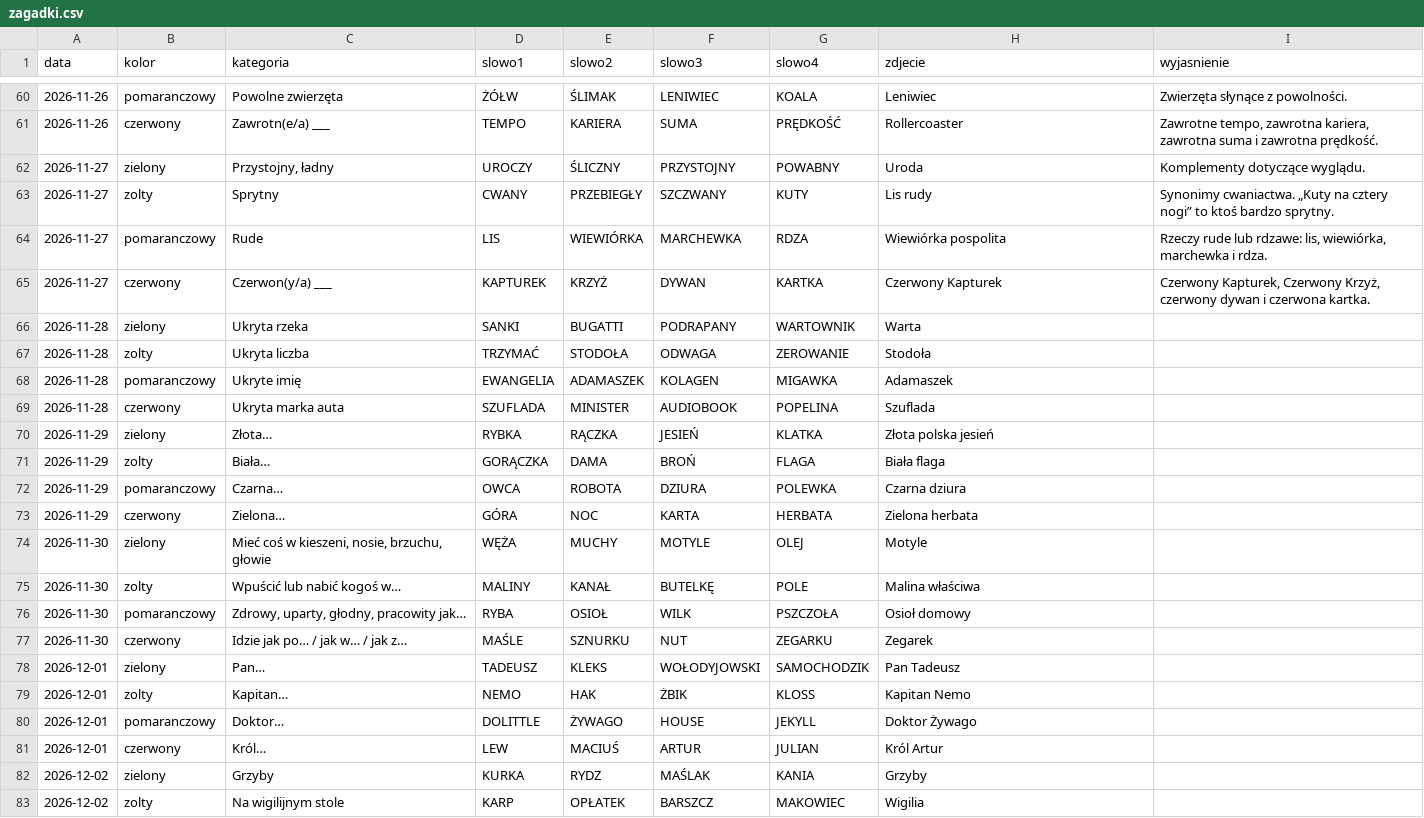
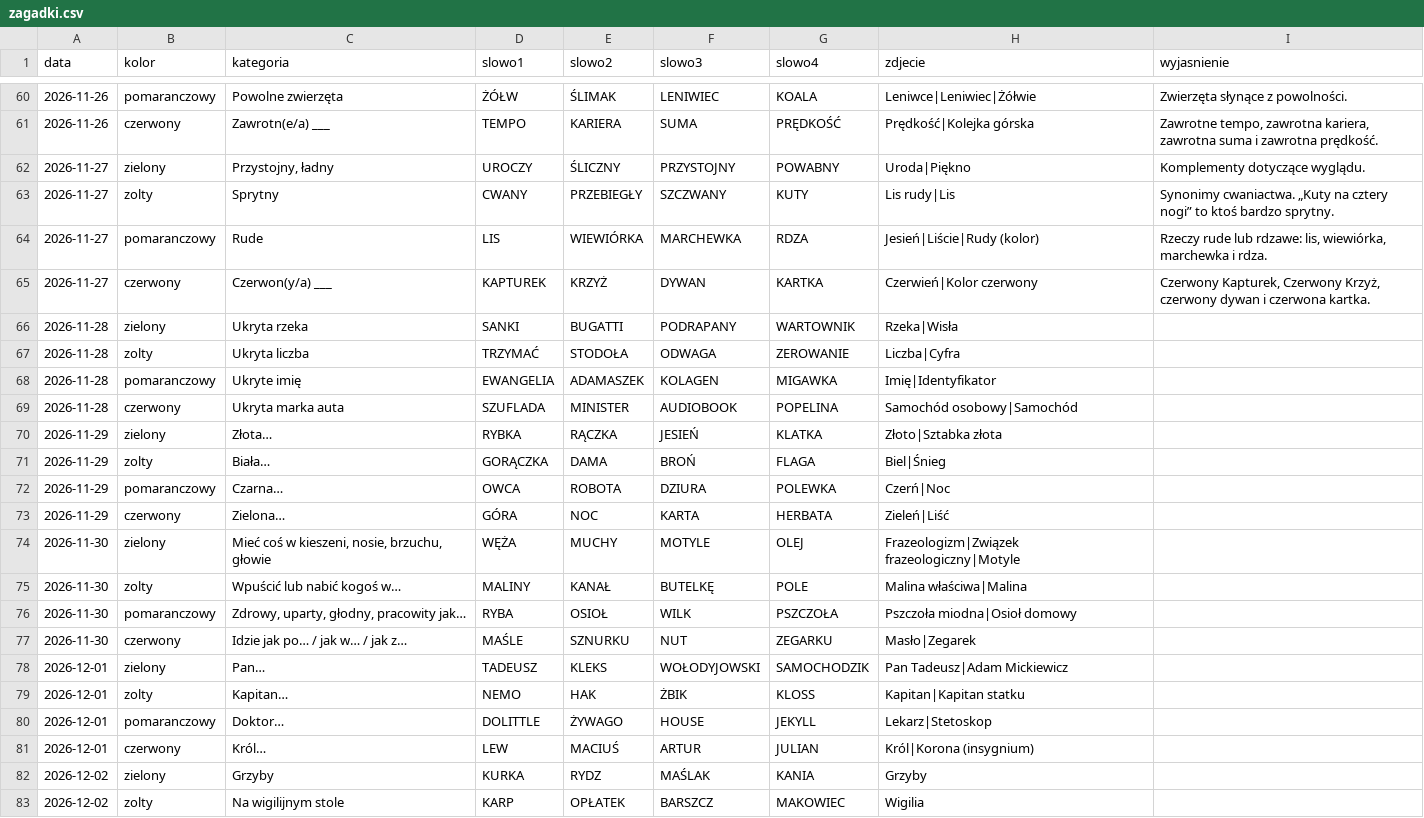
Before and after one commit to cinas99/czworki, a CSV file: zagadki.csv, drawn as a sheet; only a part is shown, gaps mark what is left out; the diff covers the shown part only.

```diff
--- a/zagadki.csv
+++ b/zagadki.csv
@@ -60,23 +60,23 @@ data,kolor,kategoria,slowo1,slowo2,slowo3,slowo4,zdjecie,wyjasnienie
-2026-11-26,pomaranczowy,Powolne zwierzęta,ŻÓŁW,ŚLIMAK,LENIWIEC,KOALA,Leniwiec,Zwierzęta słynące z powolności.
-2026-11-26,czerwony,Zawrotn(e/a) ___,TEMPO,KARIERA,SUMA,PRĘDKOŚĆ,Rollercoaster,"Zawrotne tempo, zawrotna kariera, zawrotna suma i zawrotna prędkość."
-2026-11-27,zielony,"Przystojny, ładny",UROCZY,ŚLICZNY,PRZYSTOJNY,POWABNY,Uroda,Komplementy dotyczące wyglądu.
-2026-11-27,zolty,Sprytny,CWANY,PRZEBIEGŁY,SZCZWANY,KUTY,Lis rudy,Synonimy cwaniactwa. „Kuty na cztery nogi” to ktoś bardzo sprytny.
-2026-11-27,pomaranczowy,Rude,LIS,WIEWIÓRKA,MARCHEWKA,RDZA,Wiewiórka pospolita,"Rzeczy rude lub rdzawe: lis, wiewiórka, marchewka i rdza."
-2026-11-27,czerwony,Czerwon(y/a) ___,KAPTUREK,KRZYŻ,DYWAN,KARTKA,Czerwony Kapturek,"Czerwony Kapturek, Czerwony Krzyż, czerwony dywan i czerwona kartka."
-2026-11-28,zielony,Ukryta rzeka,SANKI,BUGATTI,PODRAPANY,WARTOWNIK,Warta,
-2026-11-28,zolty,Ukryta liczba,TRZYMAĆ,STODOŁA,ODWAGA,ZEROWANIE,Stodoła,
-2026-11-28,pomaranczowy,Ukryte imię,EWANGELIA,ADAMASZEK,KOLAGEN,MIGAWKA,Adamaszek,
-2026-11-28,czerwony,Ukryta marka auta,SZUFLADA,MINISTER,AUDIOBOOK,POPELINA,Szuflada,
-2026-11-29,zielony,Złota…,RYBKA,RĄCZKA,JESIEŃ,KLATKA,Złota polska jesień,
-2026-11-29,zolty,Biała…,GORĄCZKA,DAMA,BROŃ,FLAGA,Biała flaga,
-2026-11-29,pomaranczowy,Czarna…,OWCA,ROBOTA,DZIURA,POLEWKA,Czarna dziura,
-2026-11-29,czerwony,Zielona…,GÓRA,NOC,KARTA,HERBATA,Zielona herbata,
-2026-11-30,zielony,"Mieć coś w kieszeni, nosie, brzuchu, głowie",WĘŻA,MUCHY,MOTYLE,OLEJ,Motyle,
-2026-11-30,zolty,Wpuścić lub nabić kogoś w…,MALINY,KANAŁ,BUTELKĘ,POLE,Malina właściwa,
-2026-11-30,pomaranczowy,"Zdrowy, uparty, głodny, pracowity jak…",RYBA,OSIOŁ,WILK,PSZCZOŁA,Osioł domowy,
-2026-11-30,czerwony,Idzie jak po… / jak w… / jak z…,MAŚLE,SZNURKU,NUT,ZEGARKU,Zegarek,
-2026-12-01,zielony,Pan…,TADEUSZ,KLEKS,WOŁODYJOWSKI,SAMOCHODZIK,Pan Tadeusz,
-2026-12-01,zolty,Kapitan…,NEMO,HAK,ŻBIK,KLOSS,Kapitan Nemo,
-2026-12-01,pomaranczowy,Doktor…,DOLITTLE,ŻYWAGO,HOUSE,JEKYLL,Doktor Żywago,
-2026-12-01,czerwony,Król…,LEW,MACIUŚ,ARTUR,JULIAN,Król Artur,
+2026-11-26,pomaranczowy,Powolne zwierzęta,ŻÓŁW,ŚLIMAK,LENIWIEC,KOALA,Leniwce|Leniwiec|Żółwie,Zwierzęta słynące z powolności.
+2026-11-26,czerwony,Zawrotn(e/a) ___,TEMPO,KARIERA,SUMA,PRĘDKOŚĆ,Prędkość|Kolejka górska,"Zawrotne tempo, zawrotna kariera, zawrotna suma i zawrotna prędkość."
+2026-11-27,zielony,"Przystojny, ładny",UROCZY,ŚLICZNY,PRZYSTOJNY,POWABNY,Uroda|Piękno,Komplementy dotyczące wyglądu.
+2026-11-27,zolty,Sprytny,CWANY,PRZEBIEGŁY,SZCZWANY,KUTY,Lis rudy|Lis,Synonimy cwaniactwa. „Kuty na cztery nogi” to ktoś bardzo sprytny.
+2026-11-27,pomaranczowy,Rude,LIS,WIEWIÓRKA,MARCHEWKA,RDZA,Jesień|Liście|Rudy (kolor),"Rzeczy rude lub rdzawe: lis, wiewiórka, marchewka i rdza."
+2026-11-27,czerwony,Czerwon(y/a) ___,KAPTUREK,KRZYŻ,DYWAN,KARTKA,Czerwień|Kolor czerwony,"Czerwony Kapturek, Czerwony Krzyż, czerwony dywan i czerwona kartka."
+2026-11-28,zielony,Ukryta rzeka,SANKI,BUGATTI,PODRAPANY,WARTOWNIK,Rzeka|Wisła,
+2026-11-28,zolty,Ukryta liczba,TRZYMAĆ,STODOŁA,ODWAGA,ZEROWANIE,Liczba|Cyfra,
+2026-11-28,pomaranczowy,Ukryte imię,EWANGELIA,ADAMASZEK,KOLAGEN,MIGAWKA,Imię|Identyfikator,
+2026-11-28,czerwony,Ukryta marka auta,SZUFLADA,MINISTER,AUDIOBOOK,POPELINA,Samochód osobowy|Samochód,
+2026-11-29,zielony,Złota…,RYBKA,RĄCZKA,JESIEŃ,KLATKA,Złoto|Sztabka złota,
+2026-11-29,zolty,Biała…,GORĄCZKA,DAMA,BROŃ,FLAGA,Biel|Śnieg,
+2026-11-29,pomaranczowy,Czarna…,OWCA,ROBOTA,DZIURA,POLEWKA,Czerń|Noc,
+2026-11-29,czerwony,Zielona…,GÓRA,NOC,KARTA,HERBATA,Zieleń|Liść,
+2026-11-30,zielony,"Mieć coś w kieszeni, nosie, brzuchu, głowie",WĘŻA,MUCHY,MOTYLE,OLEJ,Frazeologizm|Związek frazeologiczny|Motyle,
+2026-11-30,zolty,Wpuścić lub nabić kogoś w…,MALINY,KANAŁ,BUTELKĘ,POLE,Malina właściwa|Malina,
+2026-11-30,pomaranczowy,"Zdrowy, uparty, głodny, pracowity jak…",RYBA,OSIOŁ,WILK,PSZCZOŁA,Pszczoła miodna|Osioł domowy,
+2026-11-30,czerwony,Idzie jak po… / jak w… / jak z…,MAŚLE,SZNURKU,NUT,ZEGARKU,Masło|Zegarek,
+2026-12-01,zielony,Pan…,TADEUSZ,KLEKS,WOŁODYJOWSKI,SAMOCHODZIK,Pan Tadeusz|Adam Mickiewicz,
+2026-12-01,zolty,Kapitan…,NEMO,HAK,ŻBIK,KLOSS,Kapitan|Kapitan statku,
+2026-12-01,pomaranczowy,Doktor…,DOLITTLE,ŻYWAGO,HOUSE,JEKYLL,Lekarz|Stetoskop,
+2026-12-01,czerwony,Król…,LEW,MACIUŚ,ARTUR,JULIAN,Król|Korona (insygnium),
 2026-12-02,zielony,Grzyby,KURKA,RYDZ,MAŚLAK,KANIA,Grzyby,
```
Also changed, not shown: 54 edited cells elsewhere in this file, 5 other files.
